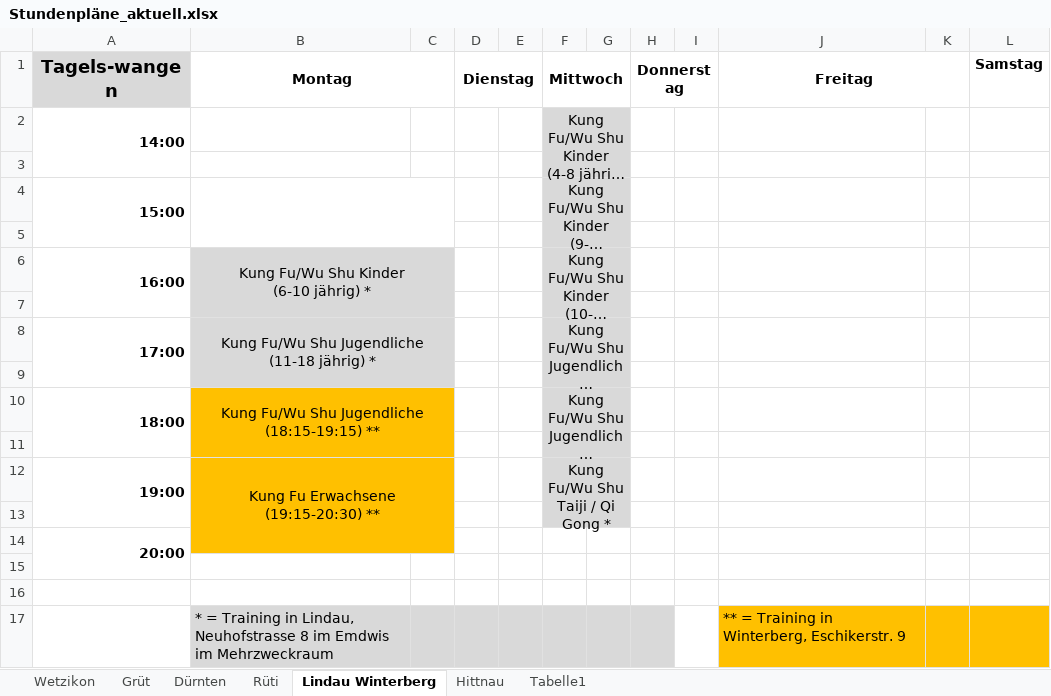
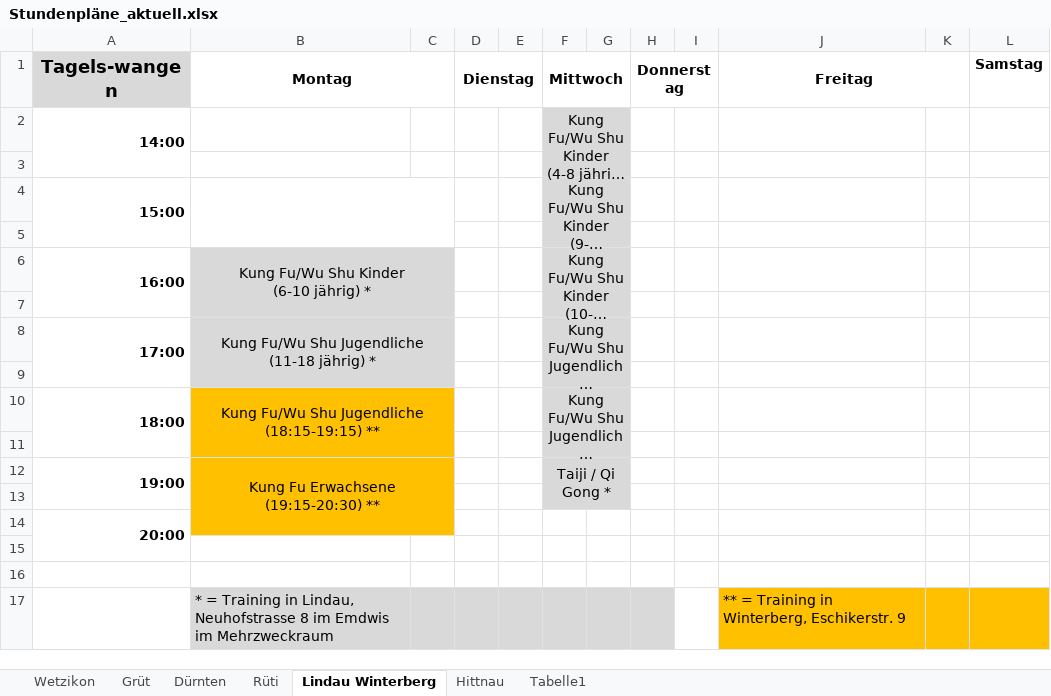
Before and after one commit to wu-shu/wu-shu.github.io, an Excel workbook: images/stundenplaene/Stundenpläne_aktuell.xlsx, sheet Lindau Winterberg, drawn as a sheet; long unchanged cells end in …; values as stored, in another font and other column widths than the file's, no borders; ↵ is a line break in a cell; the diff names each change by its address in the sheet, - before the commit and + after, or states it on an @@ line.

```diff
--- a/images/stundenplaene/Stundenpläne_aktuell.xlsx (sheet Lindau Winterberg)
+++ b/images/stundenplaene/Stundenpläne_aktuell.xlsx (sheet Lindau Winterberg)
-F12 (Mittwoch): Kung Fu/Wu Shu ↵ Taiji / Qi Gong *
+F12 (Mittwoch): Taiji / Qi Gong *
```
Also changed, not shown: sheet Grüt, 5 other files.
